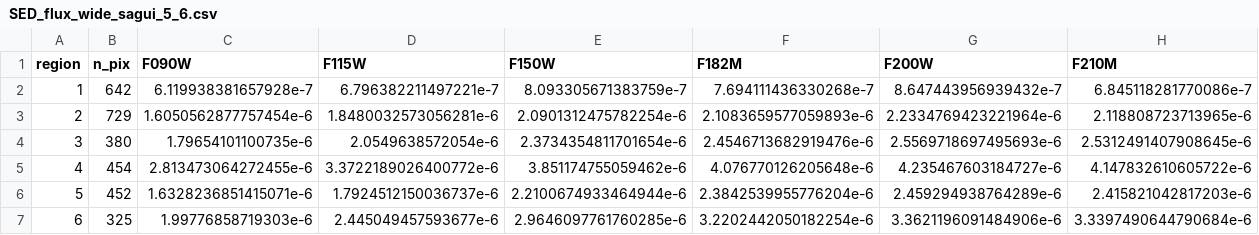
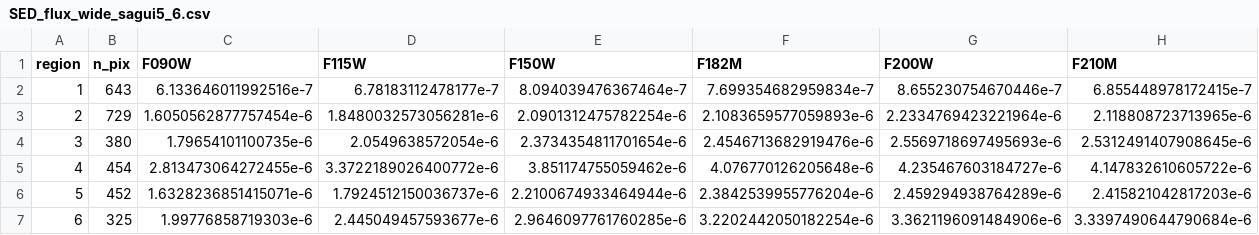
Before and after one commit to COINtoolbox/crp8_segmentation, a CSV file: results/flux_per_region/SED_flux_wide_sagui5_6.csv (was results/flux_per_region/SED_flux_wide_sagui_5_6.csv), drawn as a sheet; only a part is shown; removed rows and columns are numbered as before the commit, all else as after; rows hold the shown columns only; the diff names each change by its address in the sheet, - before the commit and + after, or states it on an @@ line.

Commit message:
all data is complete

```diff
--- a/results/flux_per_region/SED_flux_wide_sagui_5_6.csv
+++ b/results/flux_per_region/SED_flux_wide_sagui5_6.csv
-row 2: 1 | 642 | 6.119938381657928e-7 | 6.796382211497221e-7 | 8.093305671383759e-7 | 7.694111436330268e-7 | 8.647443956939432e-7 | 6.845118281770086e-7
+row 2: 1 | 643 | 6.133646011992516e-7 | 6.78183112478177e-7 | 8.094039476367464e-7 | 7.699354682959834e-7 | 8.655230754670446e-7 | 6.855448978172415e-7
```
Also changed, not shown: 59 other files.
